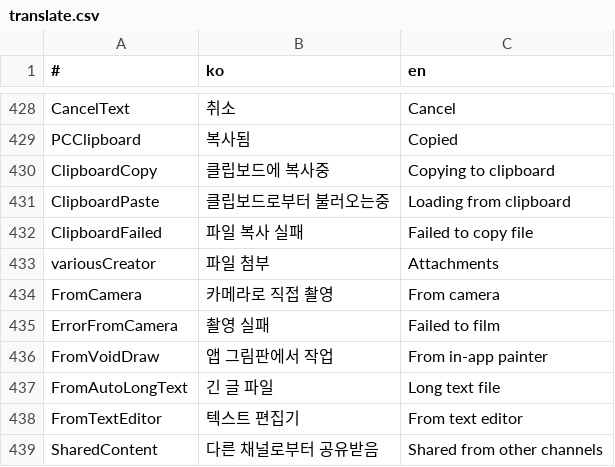
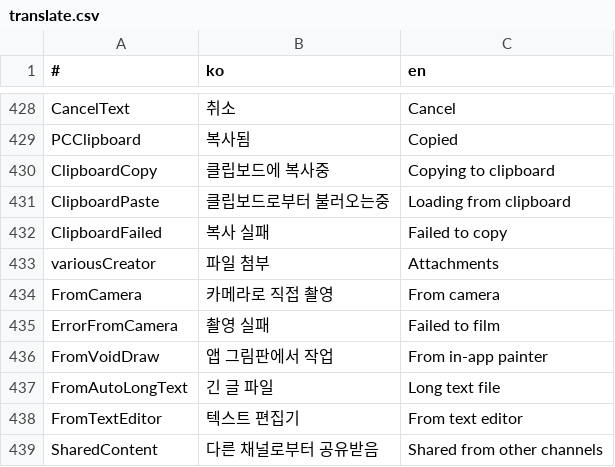
Before and after one commit to is2you2/pjcone_server, a CSV file: uploader/www/assets/data/translate.csv, drawn as a sheet; only a part is shown, gaps mark what is left out.

```diff
--- a/uploader/www/assets/data/translate.csv
+++ b/uploader/www/assets/data/translate.csv
@@ -431,3 +431,3 @@ ClipboardCopy,클립보드에 복사중,Copying to clipboard
 ClipboardPaste,클립보드로부터 불러오는중,Loading from clipboard
-ClipboardFailed,파일 복사 실패,Failed to copy file
+ClipboardFailed,복사 실패,Failed to copy
 variousCreator,파일 첨부,Attachments
```
Also changed, not shown: 9 other files.
